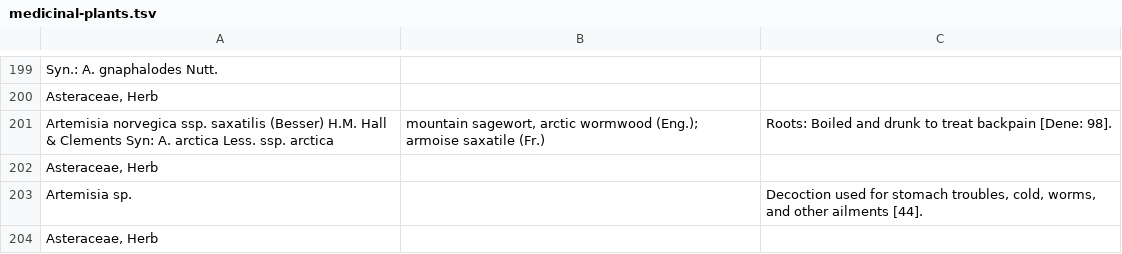
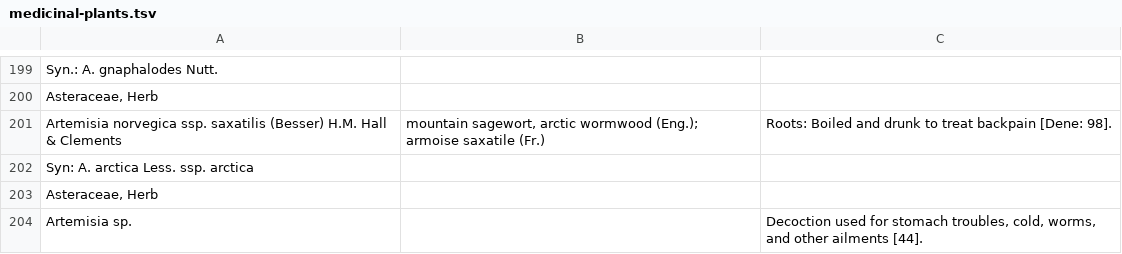
Before and after one commit to Datafable/vascan-traditional-use, a TSV file: data/raw/medicinal-plants.tsv, drawn as a sheet; only a part is shown, gaps mark what is left out; the shorter side is filled out with more unchanged rows.

Commit message:
Add line for synonym

```diff
--- a/data/raw/medicinal-plants.tsv
+++ b/data/raw/medicinal-plants.tsv
@@ -200,3 +200,4 @@ Syn.: A. gnaphalodes Nutt.
 Asteraceae, Herb		
-Artemisia norvegica ssp. saxatilis (Besser) H.M. Hall & Clements Syn: A. arctica Less. ssp. arctica	mountain sagewort, arctic wormwood (Eng.); armoise saxatile (Fr.)	Roots: Boiled and drunk to treat backpain [Dene: 98].
+Artemisia norvegica ssp. saxatilis (Besser) H.M. Hall & Clements	mountain sagewort, arctic wormwood (Eng.); armoise saxatile (Fr.)	Roots: Boiled and drunk to treat backpain [Dene: 98].
+Syn: A. arctica Less. ssp. arctica		
 Asteraceae, Herb		
```
